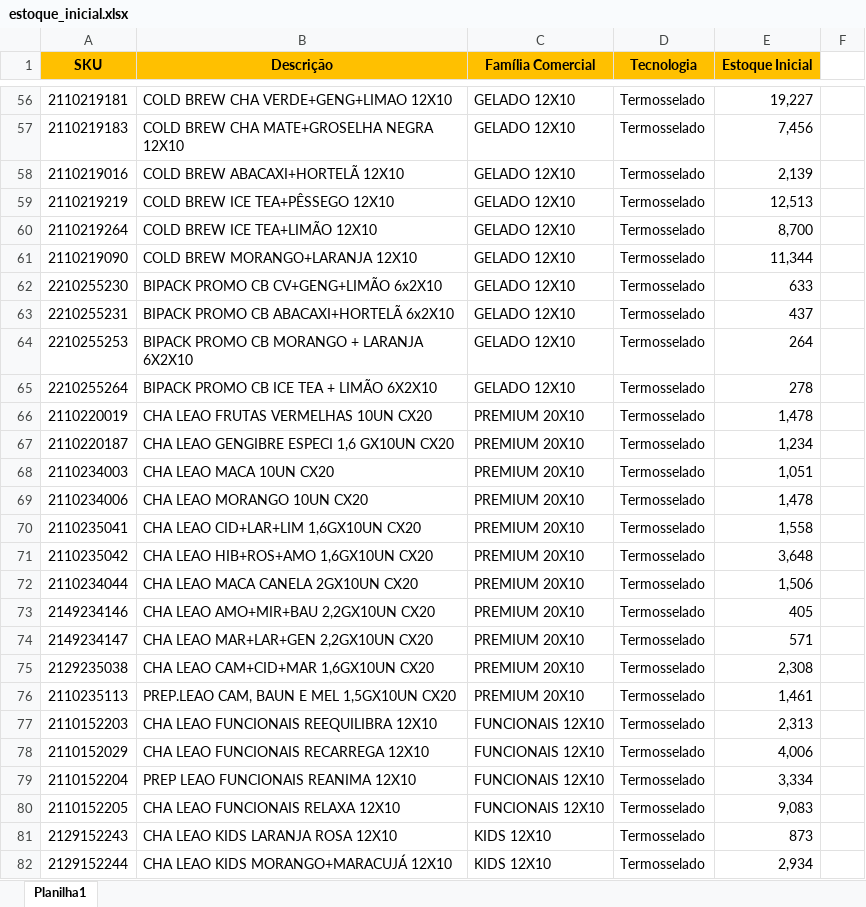
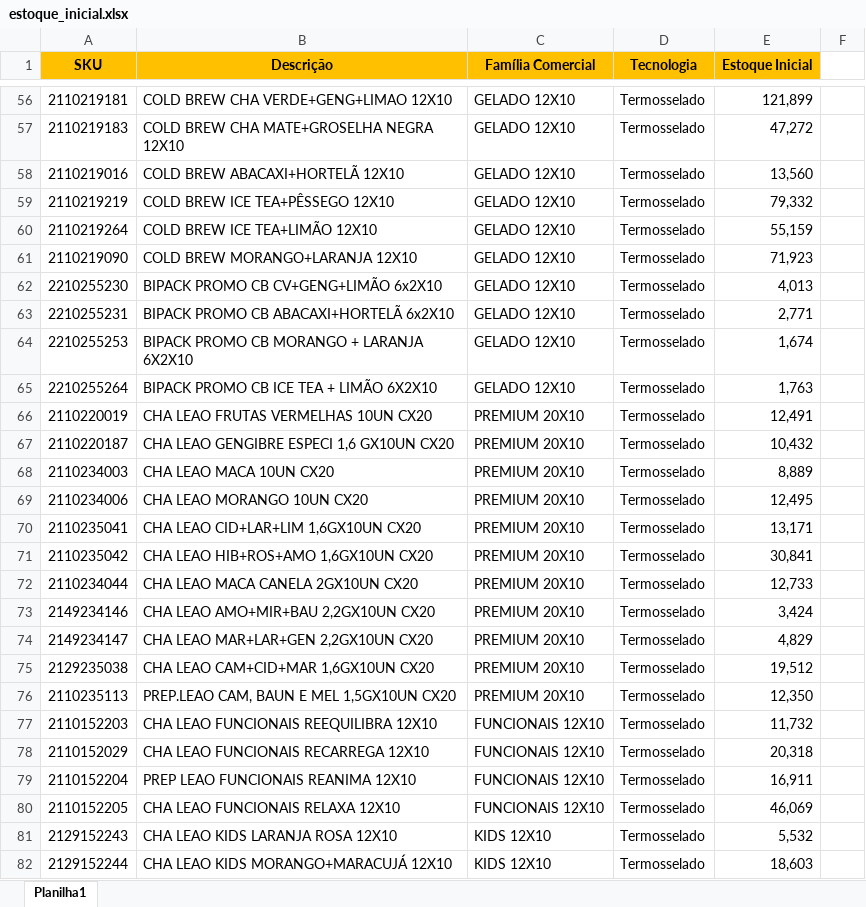
Before and after one commit to matsuoka17/simulador_dre_streamlit, an Excel workbook: data/estoque/estoque_inicial.xlsx, sheet Planilha1, drawn as a sheet; only a part is shown, gaps mark what is left out; values as stored, in another font and other column widths than the file's, no borders; the diff covers the shown part only; the diff names each change by its address in the sheet, - before the commit and + after, or states it on an @@ line.

```diff
--- a/data/estoque/estoque_inicial.xlsx (sheet Planilha1)
+++ b/data/estoque/estoque_inicial.xlsx (sheet Planilha1)
-E56 (Estoque Inicial): 19,227
+E56 (Estoque Inicial): 121,899
-E57 (Estoque Inicial): 7,456
+E57 (Estoque Inicial): 47,272
-E58 (Estoque Inicial): 2,139
+E58 (Estoque Inicial): 13,560
-E59 (Estoque Inicial): 12,513
+E59 (Estoque Inicial): 79,332
-E60 (Estoque Inicial): 8,700
+E60 (Estoque Inicial): 55,159
-E61 (Estoque Inicial): 11,344
+E61 (Estoque Inicial): 71,923
-E62 (Estoque Inicial): 633
+E62 (Estoque Inicial): 4,013
-E63 (Estoque Inicial): 437
+E63 (Estoque Inicial): 2,771
-E64 (Estoque Inicial): 264
+E64 (Estoque Inicial): 1,674
-E65 (Estoque Inicial): 278
+E65 (Estoque Inicial): 1,763
-E66 (Estoque Inicial): 1,478
+E66 (Estoque Inicial): 12,491
-E67 (Estoque Inicial): 1,234
+E67 (Estoque Inicial): 10,432
-E68 (Estoque Inicial): 1,051
+E68 (Estoque Inicial): 8,889
-E69 (Estoque Inicial): 1,478
+E69 (Estoque Inicial): 12,495
-E70 (Estoque Inicial): 1,558
+E70 (Estoque Inicial): 13,171
-E71 (Estoque Inicial): 3,648
+E71 (Estoque Inicial): 30,841
-E72 (Estoque Inicial): 1,506
+E72 (Estoque Inicial): 12,733
-E73 (Estoque Inicial): 405
+E73 (Estoque Inicial): 3,424
-E74 (Estoque Inicial): 571
+E74 (Estoque Inicial): 4,829
-E75 (Estoque Inicial): 2,308
+E75 (Estoque Inicial): 19,512
-E76 (Estoque Inicial): 1,461
+E76 (Estoque Inicial): 12,350
-E77 (Estoque Inicial): 2,313
+E77 (Estoque Inicial): 11,732
-E78 (Estoque Inicial): 4,006
+E78 (Estoque Inicial): 20,318
-E79 (Estoque Inicial): 3,334
+E79 (Estoque Inicial): 16,911
-E80 (Estoque Inicial): 9,083
+E80 (Estoque Inicial): 46,069
-E81 (Estoque Inicial): 873
+E81 (Estoque Inicial): 5,532
-E82 (Estoque Inicial): 2,934
+E82 (Estoque Inicial): 18,603
```
Also changed, not shown: 65 edited cells elsewhere in this sheet.
